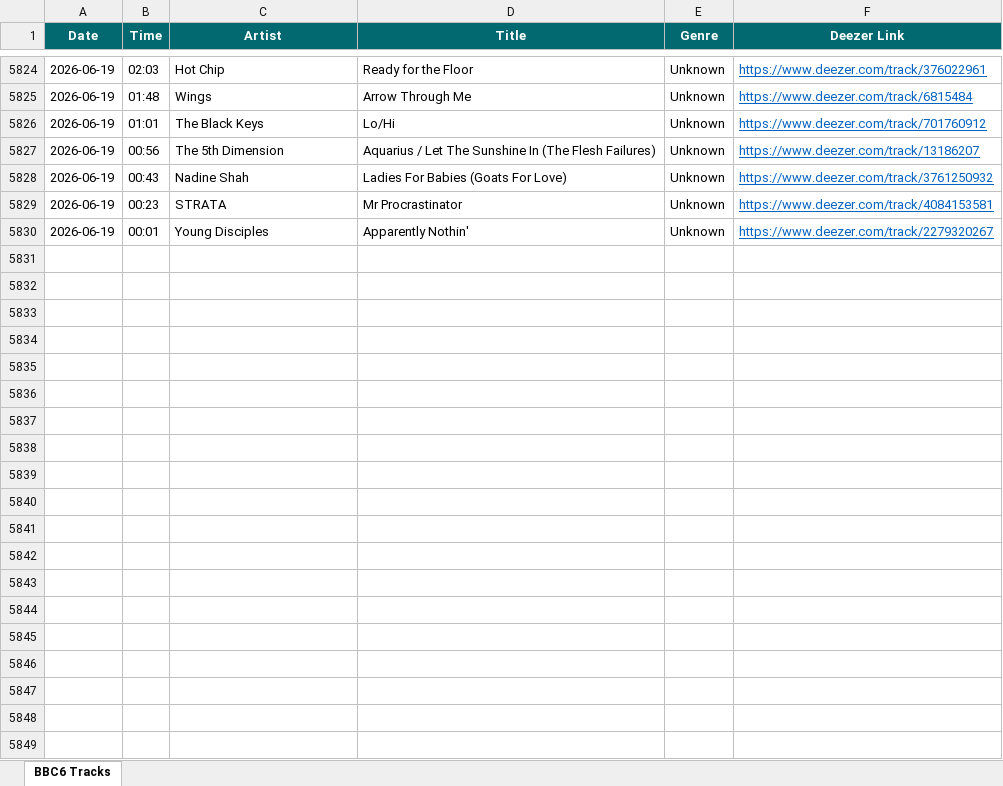
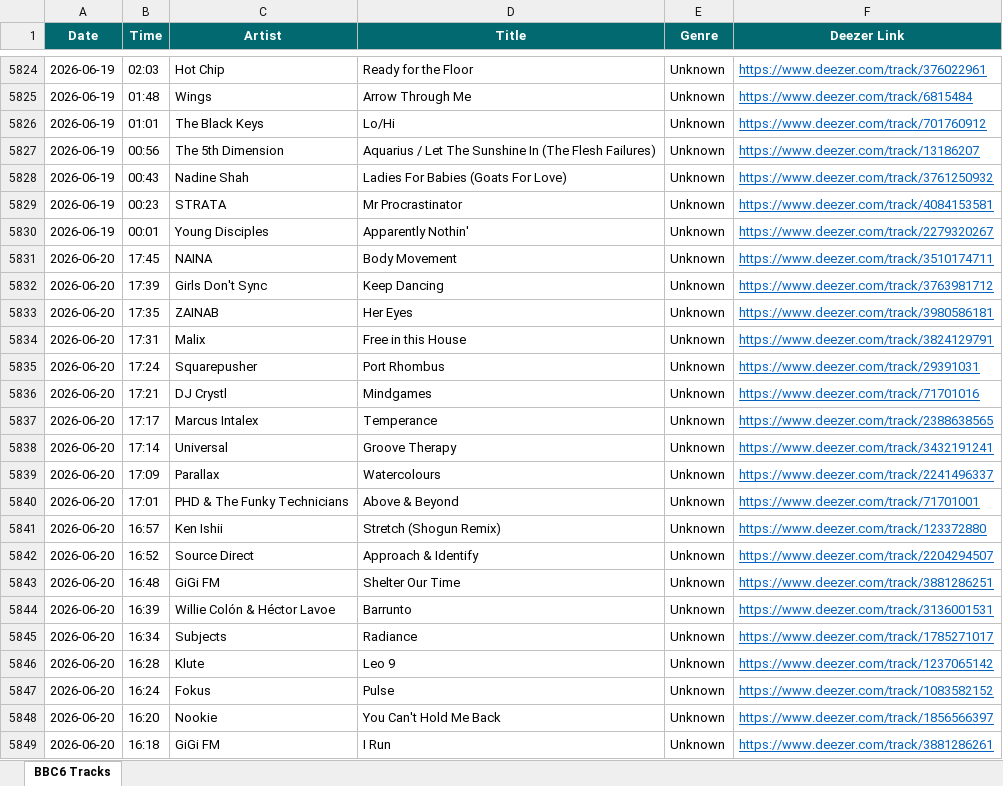
Before and after one commit to loliberri/new-music-scraper, an Excel workbook: output/BBC6 Music Log.xlsx, sheet BBC6 Tracks, drawn as a sheet; only a part is shown, gaps mark what is left out; values as stored, in another font and other column widths than the file's, no borders; the diff covers the shown part only; the diff names each change by its address in the sheet, - before the commit and + after, or states it on an @@ line.

```diff
--- a/output/BBC6 Music Log.xlsx (sheet BBC6 Tracks)
+++ b/output/BBC6 Music Log.xlsx (sheet BBC6 Tracks)
+row 5831: 2026-06-20 | 17:45 | NAINA | Body Movement | Unknown | https://www.deezer.com/track/3510174711
+row 5832: 2026-06-20 | 17:39 | Girls Don't Sync | Keep Dancing | Unknown | https://www.deezer.com/track/3763981712
+row 5833: 2026-06-20 | 17:35 | ZAINAB | Her Eyes | Unknown | https://www.deezer.com/track/3980586181
+row 5834: 2026-06-20 | 17:31 | Malix | Free in this House | Unknown | https://www.deezer.com/track/3824129791
+row 5835: 2026-06-20 | 17:24 | Squarepusher | Port Rhombus | Unknown | https://www.deezer.com/track/29391031
+row 5836: 2026-06-20 | 17:21 | DJ Crystl | Mindgames | Unknown | https://www.deezer.com/track/71701016
+row 5837: 2026-06-20 | 17:17 | Marcus Intalex | Temperance | Unknown | https://www.deezer.com/track/2388638565
+row 5838: 2026-06-20 | 17:14 | Universal | Groove Therapy | Unknown | https://www.deezer.com/track/3432191241
+row 5839: 2026-06-20 | 17:09 | Parallax | Watercolours | Unknown | https://www.deezer.com/track/2241496337
+row 5840: 2026-06-20 | 17:01 | PHD & The Funky Technicians | Above & Beyond | Unknown | https://www.deezer.com/track/71701001
+row 5841: 2026-06-20 | 16:57 | Ken Ishii | Stretch (Shogun Remix) | Unknown | https://www.deezer.com/track/123372880
+row 5842: 2026-06-20 | 16:52 | Source Direct | Approach & Identify | Unknown | https://www.deezer.com/track/2204294507
+row 5843: 2026-06-20 | 16:48 | GiGi FM | Shelter Our Time | Unknown | https://www.deezer.com/track/3881286251
+row 5844: 2026-06-20 | 16:39 | Willie Colón & Héctor Lavoe | Barrunto | Unknown | https://www.deezer.com/track/3136001531
+row 5845: 2026-06-20 | 16:34 | Subjects | Radiance | Unknown | https://www.deezer.com/track/1785271017
+row 5846: 2026-06-20 | 16:28 | Klute | Leo 9 | Unknown | https://www.deezer.com/track/1237065142
+row 5847: 2026-06-20 | 16:24 | Fokus | Pulse | Unknown | https://www.deezer.com/track/1083582152
+row 5848: 2026-06-20 | 16:20 | Nookie | You Can't Hold Me Back | Unknown | https://www.deezer.com/track/1856566397
+row 5849: 2026-06-20 | 16:18 | GiGi FM | I Run | Unknown | https://www.deezer.com/track/3881286261
```
Also changed, not shown: 98 added rows elsewhere in this sheet, 2 other files.
